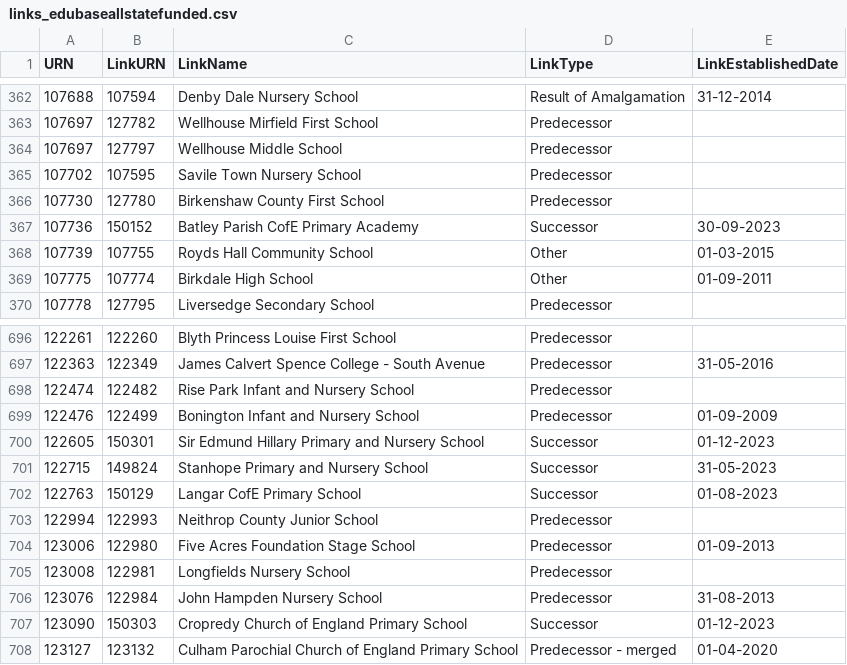
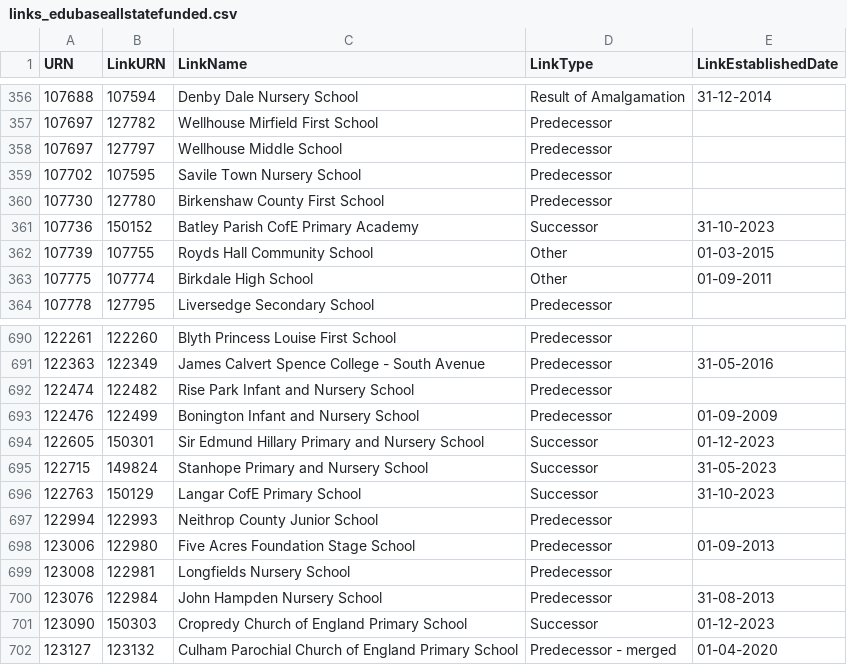
Before and after one commit to aircury/public-uk-education-data, a CSV file: edubase/state-funded/links_edubaseallstatefunded.csv, drawn as a sheet; only a part is shown, gaps mark what is left out; the diff covers the shown part only.

```diff
--- a/edubase/state-funded/links_edubaseallstatefunded.csv
+++ b/edubase/state-funded/links_edubaseallstatefunded.csv
@@ -366,3 +360,3 @@
 107730,127780,"Birkenshaw County First School","Predecessor",""
-107736,150152,"Batley Parish CofE Primary Academy","Successor","30-09-2023"
+107736,150152,"Batley Parish CofE Primary Academy","Successor","31-10-2023"
 107739,107755,"Royds Hall Community School","Other","01-03-2015"
@@ -701,3 +695,3 @@
 122715,149824,"Stanhope Primary and Nursery School","Successor","31-05-2023"
-122763,150129,"Langar CofE Primary School","Successor","01-08-2023"
+122763,150129,"Langar CofE Primary School","Successor","31-10-2023"
 122994,122993,"Neithrop County Junior School","Predecessor",""
```
Also changed, not shown: 2 added rows, 6 removed rows and 3 edited cells elsewhere in this file, edubase/academies-and-free-schools/links_edubaseallacademiesandfree.csv, 4 other files.
